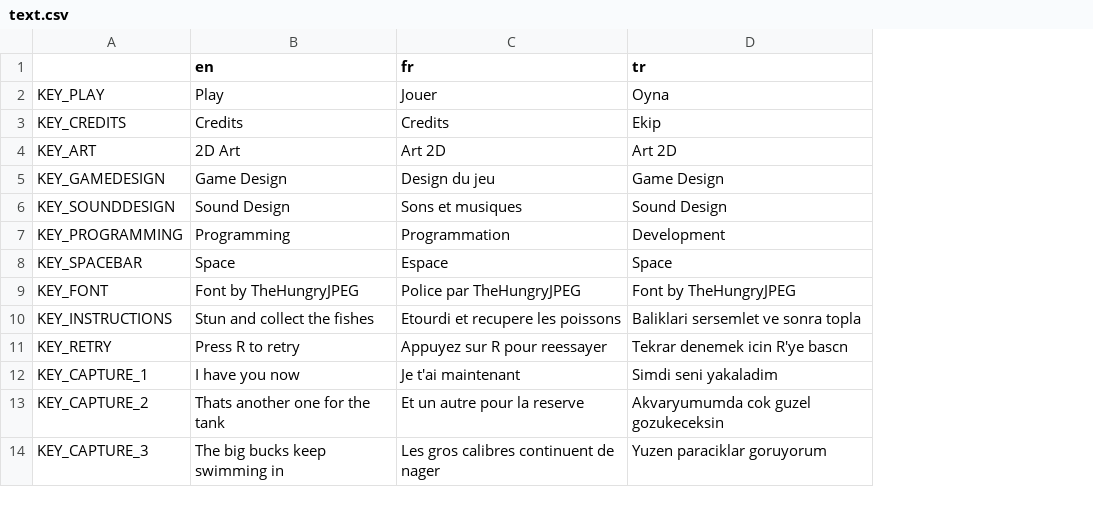
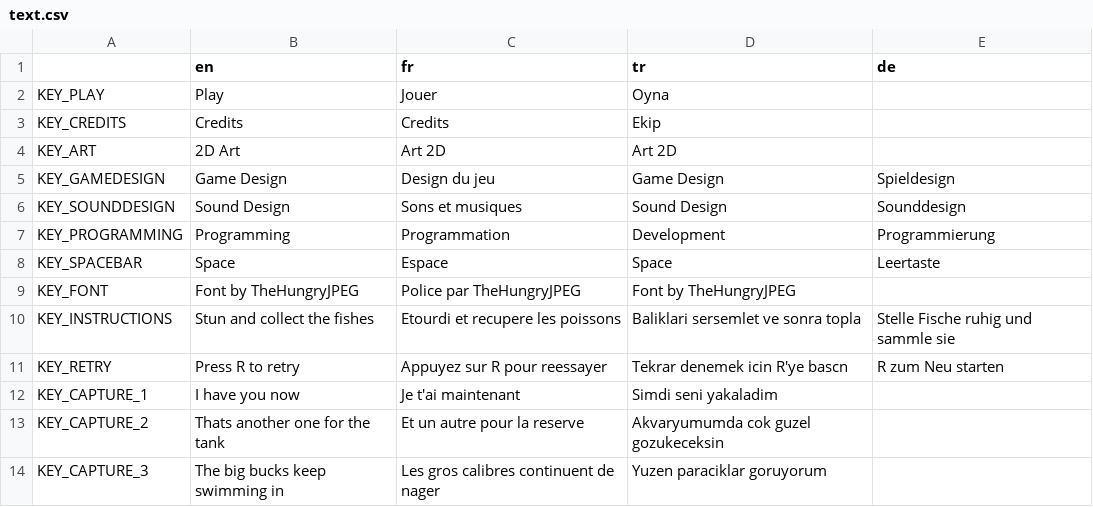
Before and after one commit to Xwilarg/Bear-Jams-Spring-2023, a CSV file: translations/text.csv, drawn as a sheet; only a part is shown; the diff names each change by its address in the sheet, - before the commit and + after, or states it on an @@ line.

Commit message:
German

```diff
--- a/translations/text.csv
+++ b/translations/text.csv
+column E (de), rows 5-11: Spieldesign | Sounddesign | Programmierung | Leertaste |  | Stelle Fische ruhig und sammle sie | R zum Neu starten
```
